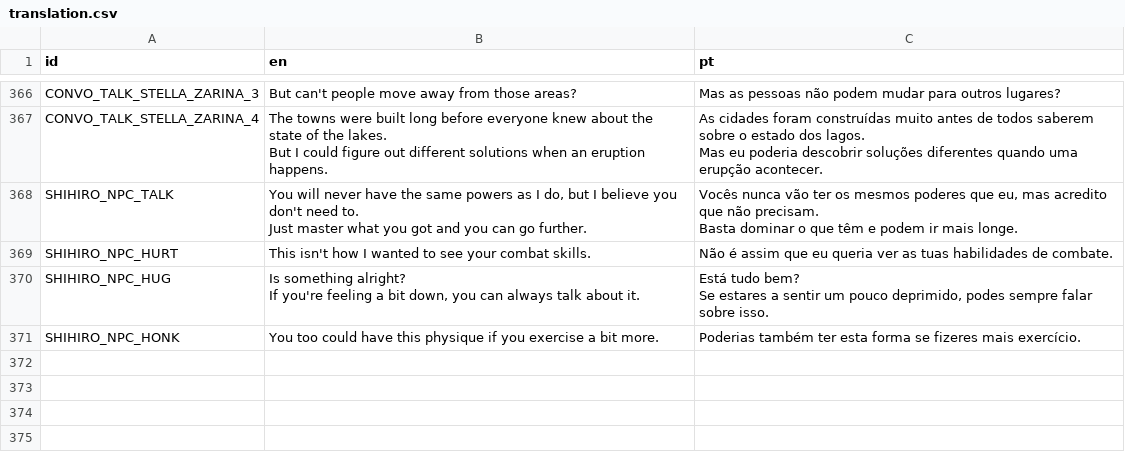
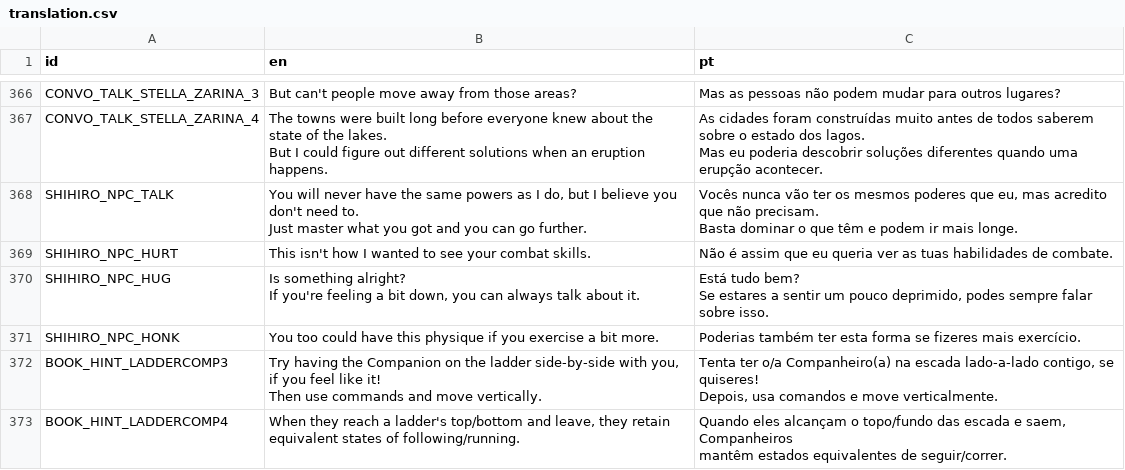
Before and after one commit to EyeBallTank/PROJECT-NORTUBEL-main-ish, a CSV file: assets/localization/translation.csv, drawn as a sheet; only a part is shown, gaps mark what is left out; ↵ is a line break in a cell; the diff names each change by its address in the sheet, - before the commit and + after, or states it on an @@ line.

```diff
--- a/assets/localization/translation.csv
+++ b/assets/localization/translation.csv
+row 372: BOOK_HINT_LADDERCOMP3 | Try having the Companion on the ladder side-by-side with you, if you feel like it! ↵ Then use commands and move vertically. | Tenta ter o/a Companheiro(a) na escada lado-a-lado contigo, se quiseres! ↵ Depois, usa comandos e move verticalmente.
+row 373: BOOK_HINT_LADDERCOMP4 | When they reach a ladder's top/bottom and leave, they retain ↵ equivalent states of following/running. | Quando eles alcançam o topo/fundo das escada e saem, Companheiros ↵ mantêm estados equivalentes de seguir/correr.
```
Also changed, not shown: 6 other files.
